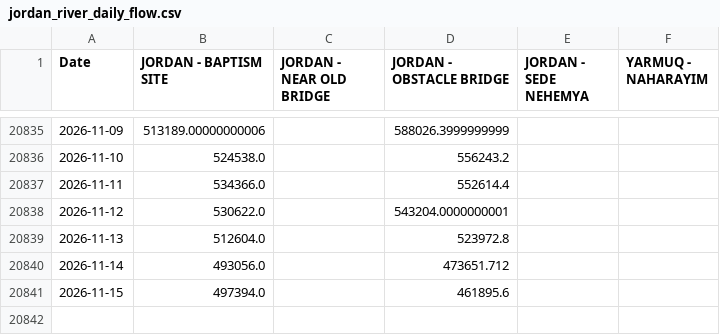
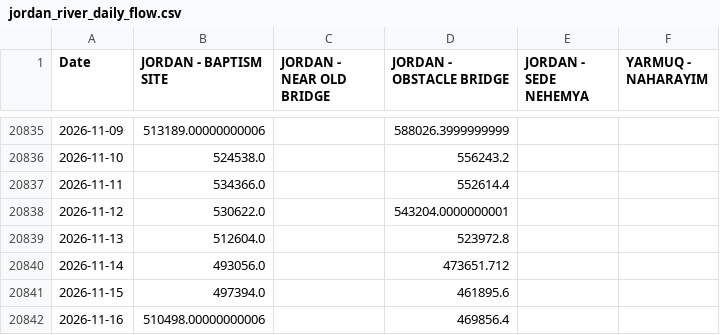
Before and after one commit to yonatanmost-commits/Kinnerret-Level-Forecast, a CSV file: Silver Data/Jordan River Silver/jordan_river_daily_flow.csv, drawn as a sheet; only a part is shown, gaps mark what is left out.

Commit message:
data: local refresh 2026-11-17
Run of Automation/daily_agent.py from a residential IP, which supplies the
lake level series that CI cannot fetch.

```diff
--- a/Silver Data/Jordan River Silver/jordan_river_daily_flow.csv
+++ b/Silver Data/Jordan River Silver/jordan_river_daily_flow.csv
@@ -20841 +20841,2 @@ Date,JORDAN - BAPTISM SITE,JORDAN - NEAR OLD BRIDGE,JORDAN - OBSTACLE BRIDGE,JOR
 2026-11-15,497394.0,,461895.6,,
+2026-11-16,510498.00000000006,,469856.4,,
```
Also changed, not shown: Silver Data/Jordan River Silver/jordan_river_daily_flow_clean.csv, Silver Data/Meteorological/met_data_daily_qc_log.csv, 9 other files.
